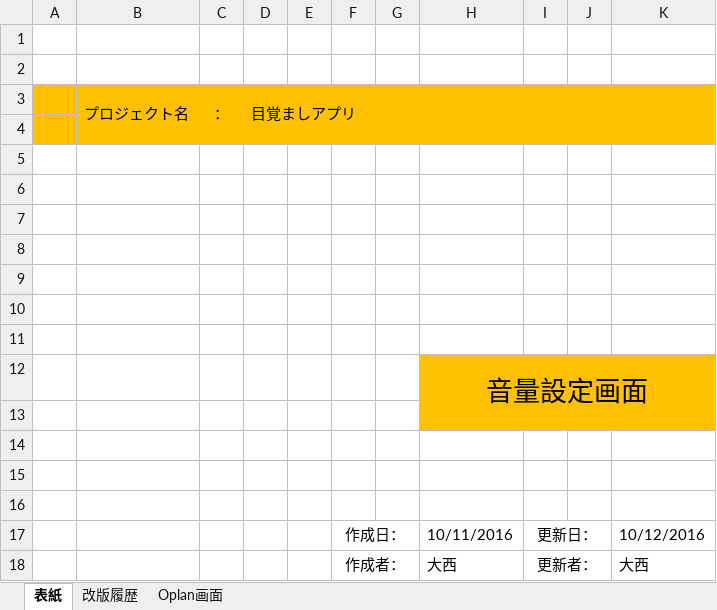
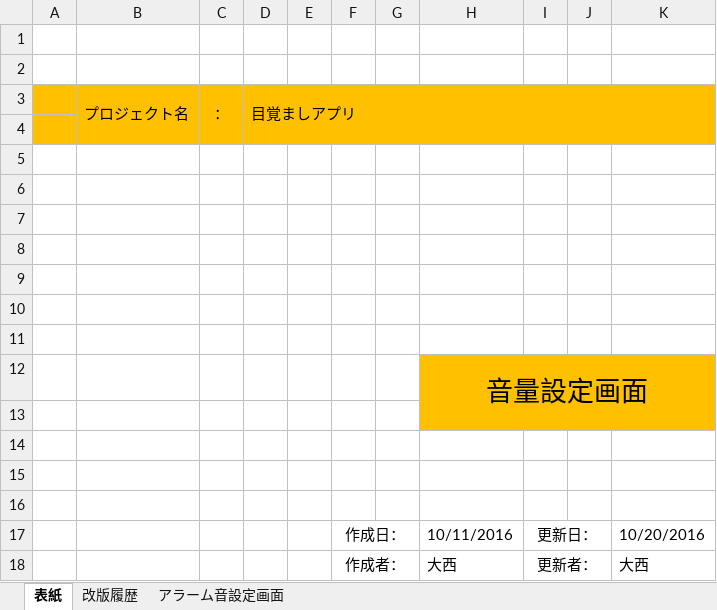
Before and after one commit to opl-bco/Document, an Excel workbook: ①音量設定画面設計書＿20161008_ver1.0.xlsx, sheet 表紙, drawn as a sheet; values as stored, in another font and other column widths than the file's, no borders; the diff names each change by its address in the sheet, - before the commit and + after, or states it on an @@ line.

```diff
--- a/①音量設定画面設計書＿20161008_ver1.0.xlsx (sheet 表紙)
+++ b/①音量設定画面設計書＿20161008_ver1.0.xlsx (sheet 表紙)
-sheet tab: Oplan画面
+sheet tab: アラーム音設定画面
-K17: 10/12/2016
+K17: 10/20/2016
```
Also changed, not shown: sheet アラーム音設定画面, sheet 改版履歴, charts or pictures.
